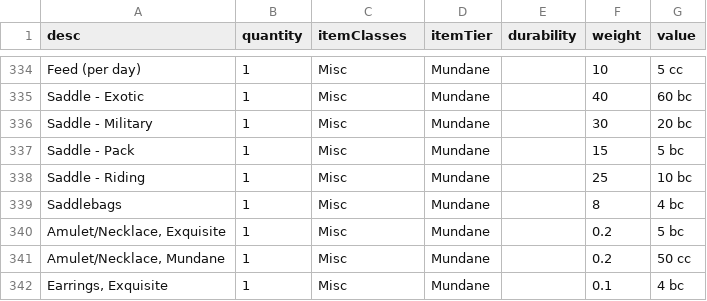
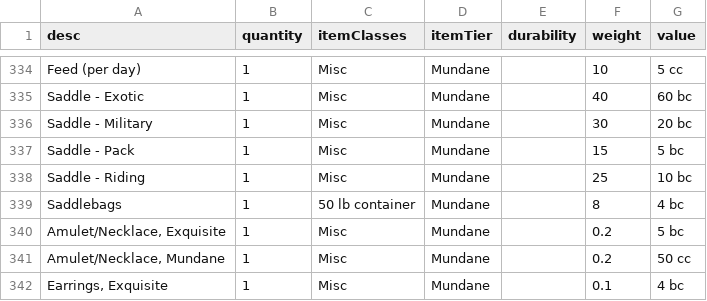
Before and after one commit to JackDanna/OldFallenCharacterSheet, a CSV file: src/Server/FallenData/ItemData.csv, drawn as a sheet; only a part is shown, gaps mark what is left out.

```diff
--- a/src/Server/FallenData/ItemData.csv
+++ b/src/Server/FallenData/ItemData.csv
@@ -338,3 +338,3 @@ Saddle - Pack,1,Misc,Mundane,,15,5 bc
 Saddle - Riding,1,Misc,Mundane,,25,10 bc
-Saddlebags,1,Misc,Mundane,,8,4 bc
+Saddlebags,1,50 lb container,Mundane,,8,4 bc
 "Amulet/Necklace, Exquisite",1,Misc,Mundane,,0.2,5 bc
```
Also changed, not shown: 1 other file.
